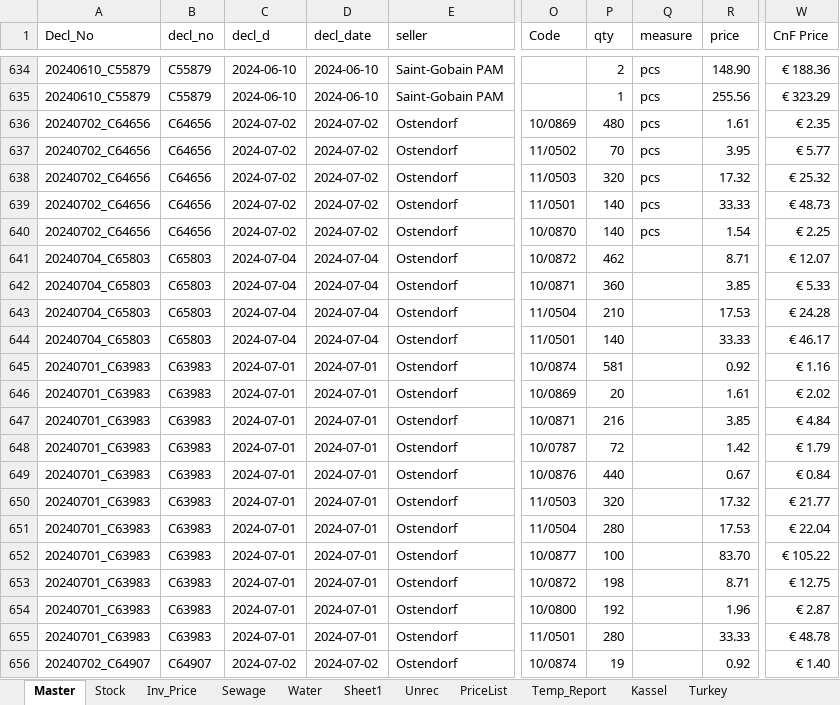
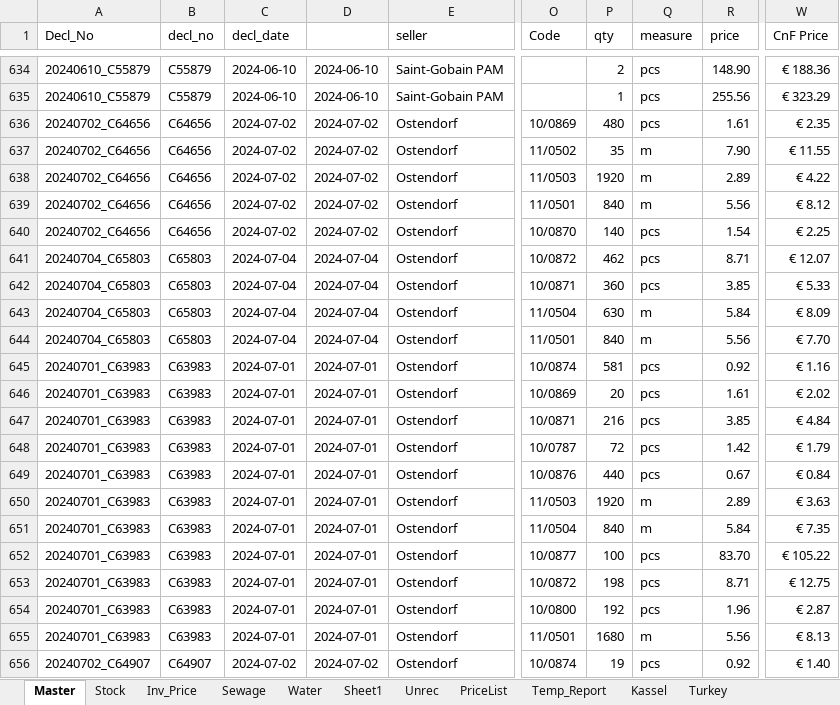
Before and after one commit to gogicha007/AWA, an Excel workbook: backend/Import_temp.xlsx, sheet Master, drawn as a sheet; only a part is shown, gaps mark what is left out; values as stored, in another font and other column widths than the file's, no cell formats; charts and pictures and conditional formats not drawn; the diff covers the shown part only; the diff names each change by its address in the sheet, - before the commit and + after, or states it on an @@ line.

```diff
--- a/backend/Import_temp.xlsx (sheet Master)
+++ b/backend/Import_temp.xlsx (sheet Master)
-C1: decl_d
+C1: decl_date
-D1: decl_date
+D1: (empty)
-P637 (qty): 70
+P637 (qty): 35
-Q637:Q639 (measure): pcs
+Q637:Q639 (measure): m
-R637 (price): 3.95
+R637 (price): 7.90
-W637 (CnF Price): € 5.77
+W637 (CnF Price): € 11.55
-P638 (qty): 320
+P638 (qty): 1920
-R638 (price): 17.32
+R638 (price): 2.89
-W638 (CnF Price): € 25.32
+W638 (CnF Price): € 4.22
-P639 (qty): 140
+P639 (qty): 840
-R639 (price): 33.33
+R639 (price): 5.56
-W639 (CnF Price): € 48.73
+W639 (CnF Price): € 8.12
-Q641:Q642 (measure): (empty)
+Q641:Q642 (measure): pcs
-P643 (qty): 210
+P643 (qty): 630
-Q643:Q644 (measure): (empty)
+Q643:Q644 (measure): m
-R643 (price): 17.53
+R643 (price): 5.84
-W643 (CnF Price): € 24.28
+W643 (CnF Price): € 8.09
-P644 (qty): 140
+P644 (qty): 840
-R644 (price): 33.33
+R644 (price): 5.56
-W644 (CnF Price): € 46.17
+W644 (CnF Price): € 7.70
-Q645:Q649 (measure): (empty)
+Q645:Q649 (measure): pcs
-P650 (qty): 320
+P650 (qty): 1920
-Q650:Q651 (measure): (empty)
+Q650:Q651 (measure): m
-R650 (price): 17.32
+R650 (price): 2.89
-W650 (CnF Price): € 21.77
+W650 (CnF Price): € 3.63
-P651 (qty): 280
+P651 (qty): 840
-R651 (price): 17.53
+R651 (price): 5.84
-W651 (CnF Price): € 22.04
+W651 (CnF Price): € 7.35
-Q652:Q654 (measure): (empty)
+Q652:Q654 (measure): pcs
-P655 (qty): 280
+P655 (qty): 1680
-Q655 (measure): (empty)
+Q655 (measure): m
-R655 (price): 33.33
+R655 (price): 5.56
-W655 (CnF Price): € 48.78
+W655 (CnF Price): € 8.13
-Q656 (measure): (empty)
+Q656 (measure): pcs
```
Also changed, not shown: 176 edited cells elsewhere in this sheet, sheet Kassel, sheet PriceList, sheet Stock, sheet Turkey, sheet Unrec, cell formats, formulas that keep their value, hidden cells, charts or pictures, 6 other files.
